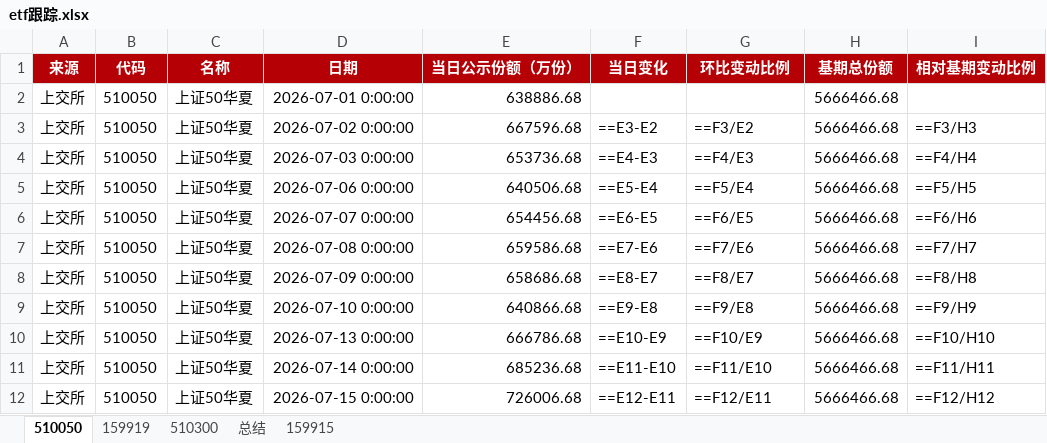
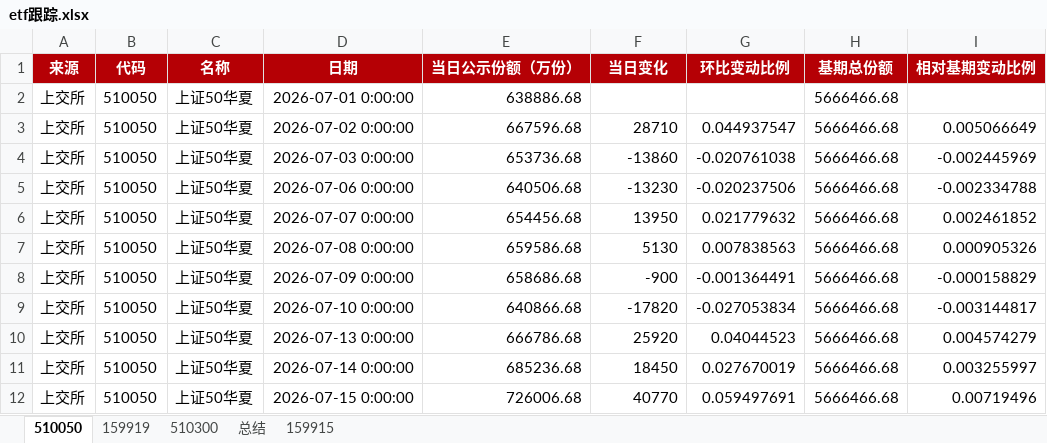
Before and after one commit to steve849739/Etf-tracker, an Excel workbook: etf跟踪.xlsx, sheet 510050, drawn as a sheet; only a part is shown; values as stored, in another font and other column widths than the file's, no borders; formulas without a stored value are shown as written; the diff covers the shown part only; the diff names each change by its address in the sheet, - before the commit and + after, or states it on an @@ line.

```diff
--- a/etf跟踪.xlsx (sheet 510050)
+++ b/etf跟踪.xlsx (sheet 510050)
-F3 (当日变化): ==E3-E2
+F3 (当日变化): 28710
-G3 (环比变动比例): ==F3/E2
+G3 (环比变动比例): 0.044937547
-I3 (相对基期变动比例): ==F3/H3
+I3 (相对基期变动比例): 0.005066649
-F4 (当日变化): ==E4-E3
+F4 (当日变化): -13860
-G4 (环比变动比例): ==F4/E3
+G4 (环比变动比例): -0.020761038
-I4 (相对基期变动比例): ==F4/H4
+I4 (相对基期变动比例): -0.002445969
-F5 (当日变化): ==E5-E4
+F5 (当日变化): -13230
-G5 (环比变动比例): ==F5/E4
+G5 (环比变动比例): -0.020237506
-I5 (相对基期变动比例): ==F5/H5
+I5 (相对基期变动比例): -0.002334788
-F6 (当日变化): ==E6-E5
+F6 (当日变化): 13950
-G6 (环比变动比例): ==F6/E5
+G6 (环比变动比例): 0.021779632
-I6 (相对基期变动比例): ==F6/H6
+I6 (相对基期变动比例): 0.002461852
-F7 (当日变化): ==E7-E6
+F7 (当日变化): 5130
-G7 (环比变动比例): ==F7/E6
+G7 (环比变动比例): 0.007838563
-I7 (相对基期变动比例): ==F7/H7
+I7 (相对基期变动比例): 0.000905326
-F8 (当日变化): ==E8-E7
+F8 (当日变化): -900
-G8 (环比变动比例): ==F8/E7
+G8 (环比变动比例): -0.001364491
-I8 (相对基期变动比例): ==F8/H8
+I8 (相对基期变动比例): -0.000158829
-F9 (当日变化): ==E9-E8
+F9 (当日变化): -17820
-G9 (环比变动比例): ==F9/E8
+G9 (环比变动比例): -0.027053834
-I9 (相对基期变动比例): ==F9/H9
+I9 (相对基期变动比例): -0.003144817
-F10 (当日变化): ==E10-E9
+F10 (当日变化): 25920
-G10 (环比变动比例): ==F10/E9
+G10 (环比变动比例): 0.04044523
-I10 (相对基期变动比例): ==F10/H10
+I10 (相对基期变动比例): 0.004574279
-F11 (当日变化): ==E11-E10
+F11 (当日变化): 18450
-G11 (环比变动比例): ==F11/E10
+G11 (环比变动比例): 0.027670019
-I11 (相对基期变动比例): ==F11/H11
+I11 (相对基期变动比例): 0.003255997
-F12 (当日变化): ==E12-E11
+F12 (当日变化): 40770
-G12 (环比变动比例): ==F12/E11
+G12 (环比变动比例): 0.059497691
-I12 (相对基期变动比例): ==F12/H12
+I12 (相对基期变动比例): 0.00719496
```
Also changed, not shown: 1 added row and 36 edited cells elsewhere in this sheet, sheet 159919, sheet 159915, sheet 510300, sheet 总结, 3 other files.
